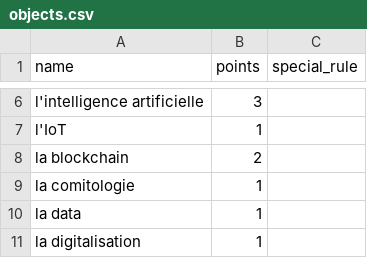
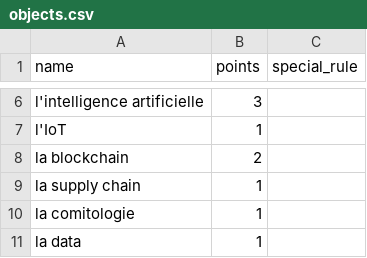
Before and after one commit to Floby/hashtag-influenceur, a CSV file: cards/objects.csv, drawn as a sheet; only a part is shown, gaps mark what is left out; the shorter side is filled out with more unchanged rows.

Commit message:
add supply chain to the list of objects

```diff
--- a/cards/objects.csv
+++ b/cards/objects.csv
@@ -8,2 +8,3 @@ l'IoT,1,
 la blockchain,2,
+la supply chain,1
 la comitologie,1,
```
